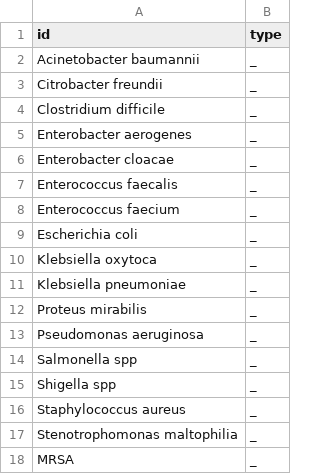
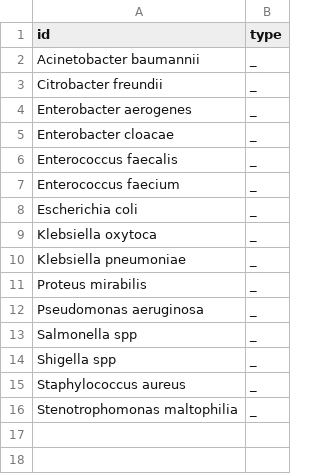
Before and after one commit to caf285/Epitools, a CSV file: www/serverProject/CSV/Bacteria.csv, drawn as a sheet; the diff names each change by its address in the sheet, - before the commit and + after, or states it on an @@ line.

```diff
--- a/www/serverProject/CSV/Bacteria.csv
+++ b/www/serverProject/CSV/Bacteria.csv
-row 4: Clostridium difficile | _
-row 18: MRSA | _
```
Also changed, not shown: www/serverProject/CSV/DemoAMR.csv, 17 other files.
